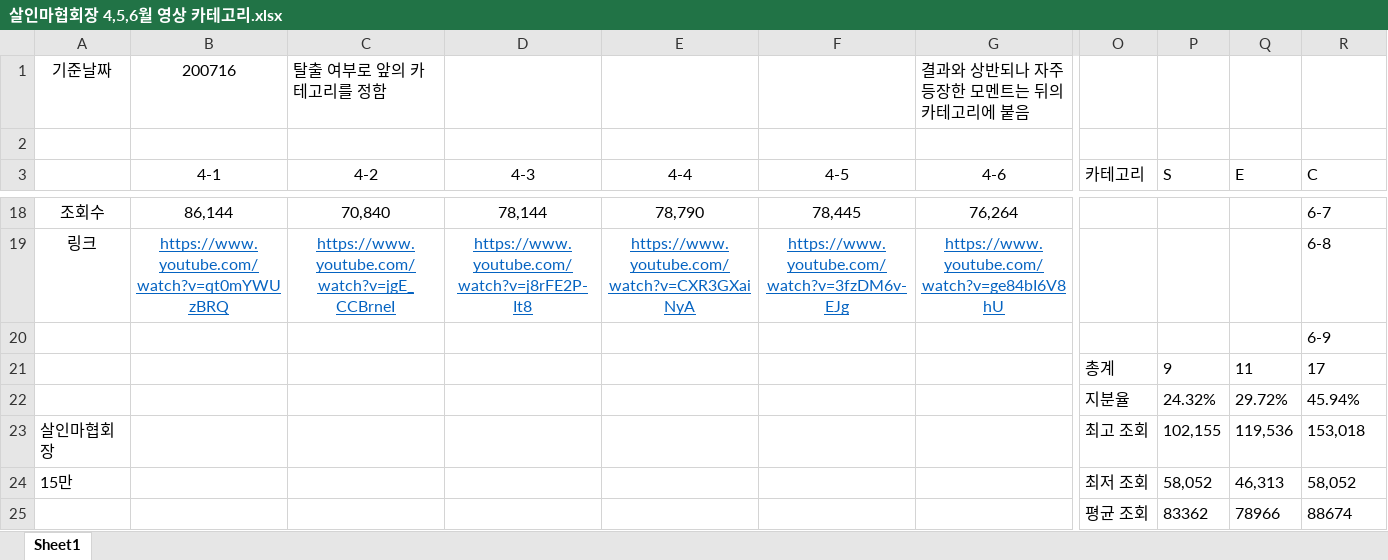
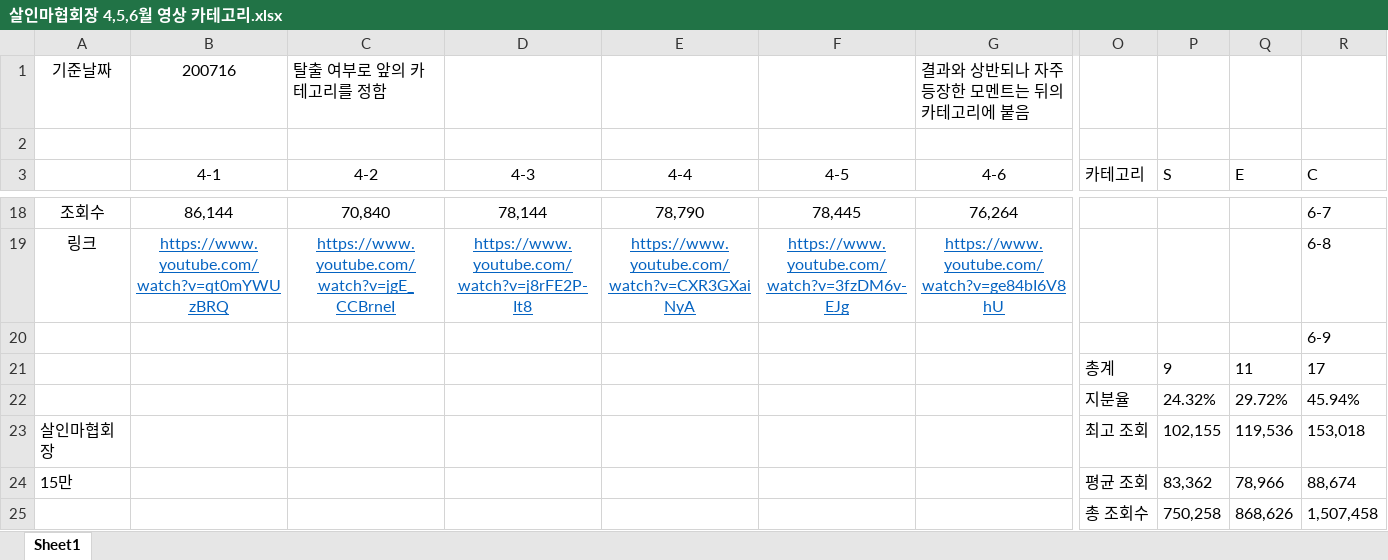
Before and after one commit to Bumizi/Thesis, an Excel workbook: DBD 분석/맵 분석/3. 콜드윈드 농장(★)/3. 썩은 들판(★)/영상분석자료/모멘트 시트 및 정리/살인마협회장 4,5,6월 영상 카테고리.xlsx, sheet Sheet1, drawn as a sheet; only a part is shown, gaps mark what is left out; values as stored, in another font and other column widths than the file's, no borders; removed rows and columns are numbered as before the commit, all else as after; rows hold the shown columns only; the diff names each change by its address in the sheet, - before the commit and + after, or states it on an @@ line.

```diff
--- a/DBD 분석/맵 분석/3. 콜드윈드 농장(★)/3. 썩은 들판(★)/영상분석자료/모멘트 시트 및 정리/살인마협회장 4,5,6월 영상 카테고리.xlsx (sheet Sheet1)
+++ b/DBD 분석/맵 분석/3. 콜드윈드 농장(★)/3. 썩은 들판(★)/영상분석자료/모멘트 시트 및 정리/살인마협회장 4,5,6월 영상 카테고리.xlsx (sheet Sheet1)
-row 24: 15만 |  |  |  |  |  |  | 최저 조회 | 58,052 | 46,313 | 58,052
-row 25:  |  |  |  |  |  |  | 평균 조회 | 83362 | 78966 | 88674
+row 24: 15만 |  |  |  |  |  |  | 평균 조회 | 83,362 | 78,966 | 88,674
+row 25:  |  |  |  |  |  |  | 총 조회수 | 750,258 | 868,626 | 1,507,458
```
Also changed, not shown: DBD 분석/맵 분석/3. 콜드윈드 농장(★)/3. 썩은 들판(★)/영상분석자료/모멘트 시트 및 정리/대도서관 6,7월 영상 카테고리.xlsx, 11 other files.
